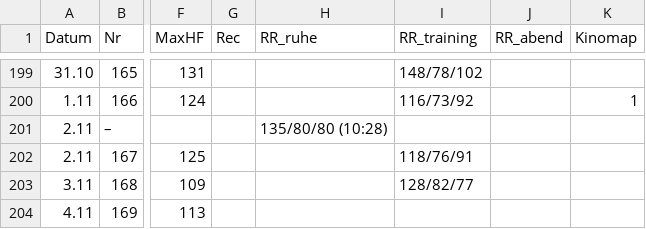
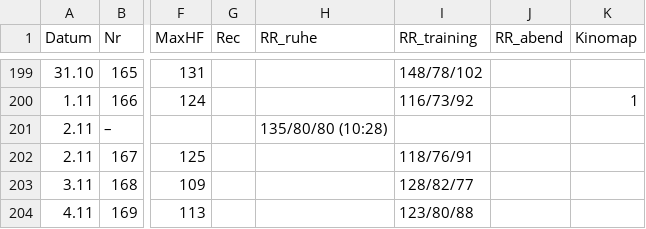
Before and after one commit to HelmutQualtinger/training, a CSV file: training_log.csv, drawn as a sheet; only a part is shown, gaps mark what is left out; the diff names each change by its address in the sheet, - before the commit and + after, or states it on an @@ line.

```diff
--- a/training_log.csv
+++ b/training_log.csv
-I204 (RR_training): (empty)
+I204 (RR_training): 123/80/88
```
Also changed, not shown: 1 other file.
